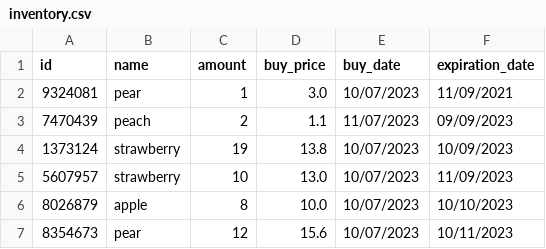
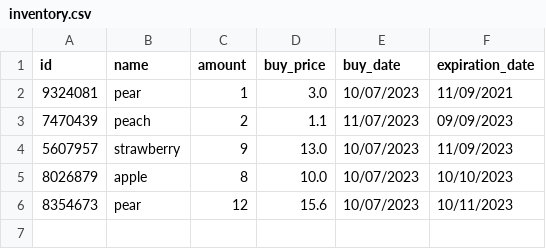
Before and after one commit to BADijkman/Super_Py, a CSV file: csv/inventory.csv, drawn as a sheet.

```diff
--- a/csv/inventory.csv
+++ b/csv/inventory.csv
@@ -3,4 +3,3 @@ id,name,amount,buy_price,buy_date,expiration_date
 7470439,peach,2,1.1,11/07/2023,09/09/2023
-1373124,strawberry,19,13.8,10/07/2023,10/09/2023
-5607957,strawberry,10,13.0,10/07/2023,11/09/2023
+5607957,strawberry,9,13.0,10/07/2023,11/09/2023
 8026879,apple,8,10.0,10/07/2023,10/10/2023
```
Also changed, not shown: 4 other files.
